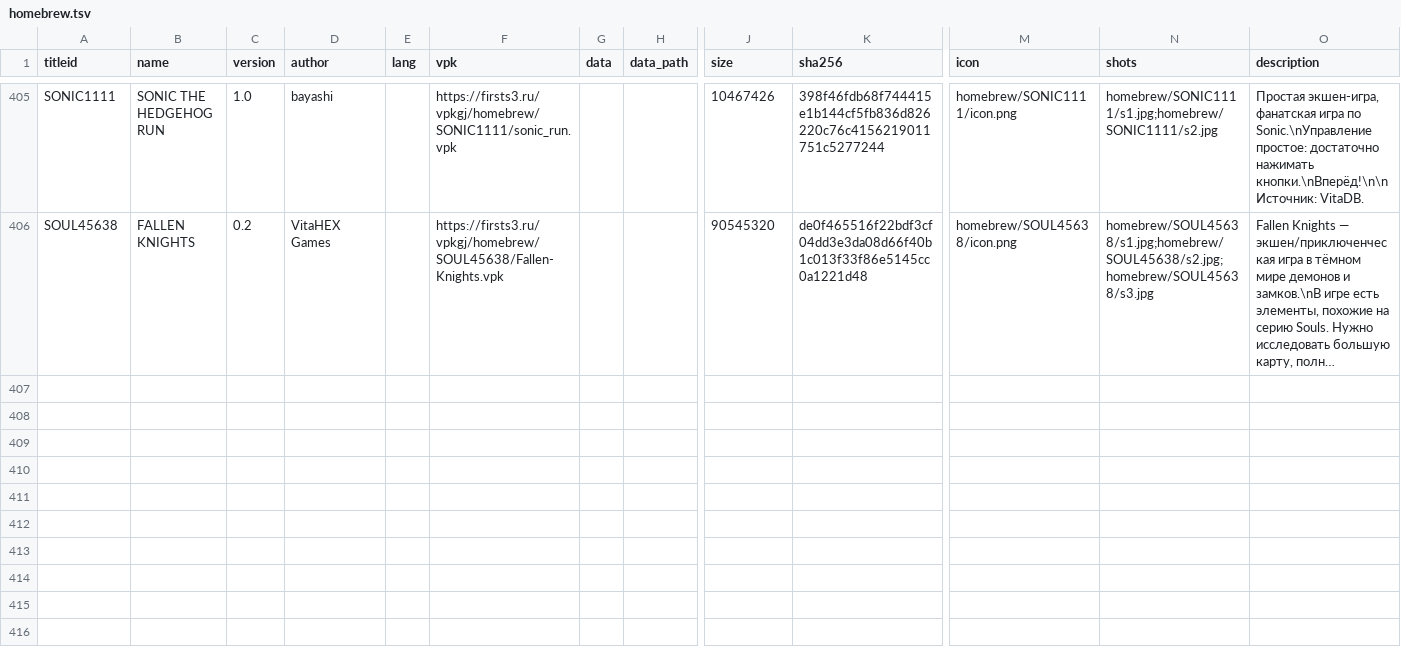
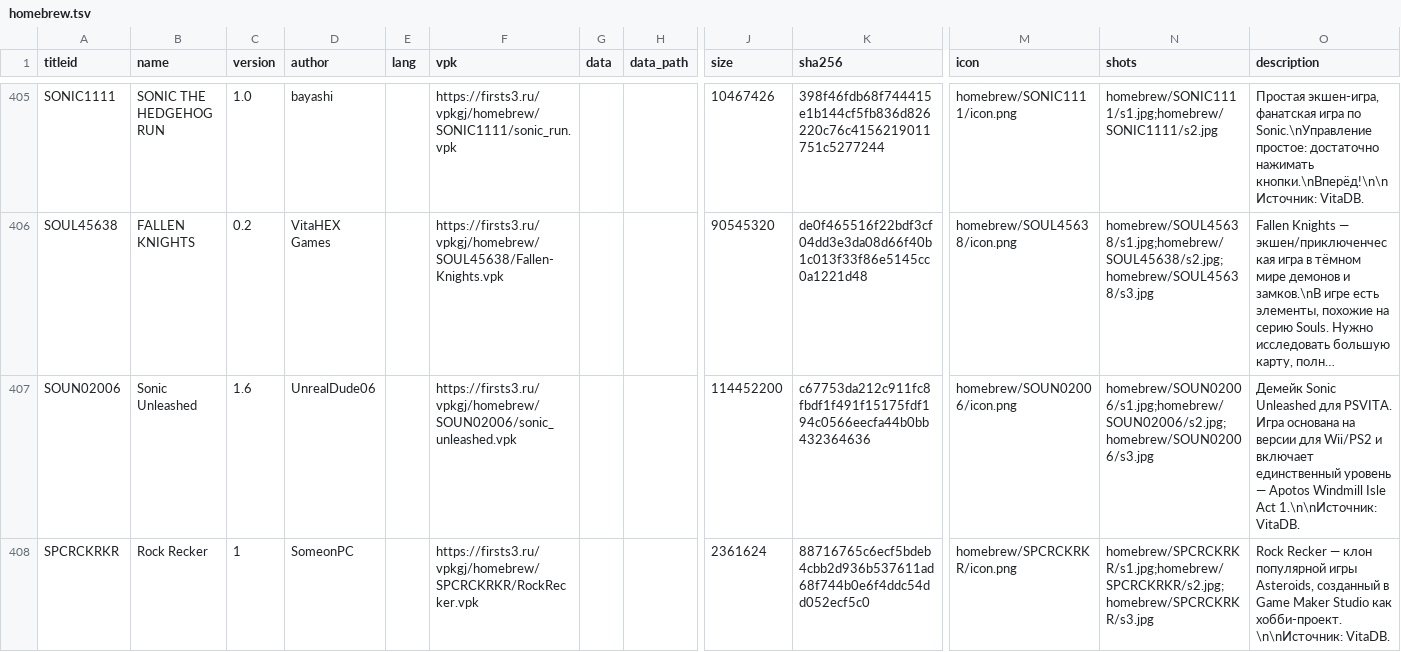
Before and after one commit to Risaro/vpkgj-db, a TSV file: catalog/homebrew.tsv, drawn as a sheet; only a part is shown, gaps mark what is left out; long unchanged cells end in …; rows hold the shown columns only; the diff names each change by its address in the sheet, - before the commit and + after, or states it on an @@ line.

```diff
--- a/catalog/homebrew.tsv
+++ b/catalog/homebrew.tsv
+row 407: SOUN02006 | Sonic Unleashed | 1.6 | UnrealDude06 |  | https://firsts3.ru/vpkgj/homebrew/SOUN02006/sonic_unleashed.vpk |  |  | 114452200 | c67753da212c911fc8fbdf1f491f15175fdf194c0566eecfa44b0bb432364636 | homebrew/SOUN02006/icon.png | homebrew/SOUN02006/s1.jpg;homebrew/SOUN02006/s2.jpg;homebrew/SOUN02006/s3.jpg | Демейк Sonic Unleashed для PSVITA. Игра основана на версии для Wii/PS2 и включает единственный уровень — Apotos Windmill Isle Act 1.\n\nИсточник: VitaDB.
+row 408: SPCRCKRKR | Rock Recker | 1 | SomeonPC |  | https://firsts3.ru/vpkgj/homebrew/SPCRCKRKR/RockRecker.vpk |  |  | 2361624 | 88716765c6ecf5bdeb4cbb2d936b537611ad68f744b0e6f4ddc54dd052ecf5c0 | homebrew/SPCRCKRKR/icon.png | homebrew/SPCRCKRKR/s1.jpg;homebrew/SPCRCKRKR/s2.jpg;homebrew/SPCRCKRKR/s3.jpg | Rock Recker — клон популярной игры Asteroids, созданный в Game Maker Studio как хобби-проект.\n\nИсточник: VitaDB.
```
Also changed, not shown: catalog/ports.tsv, 17 other files.
